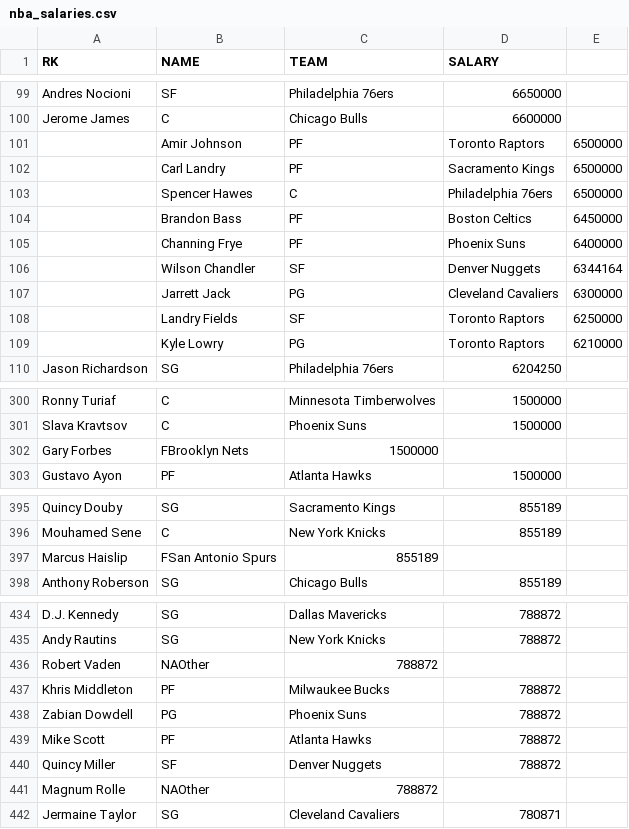
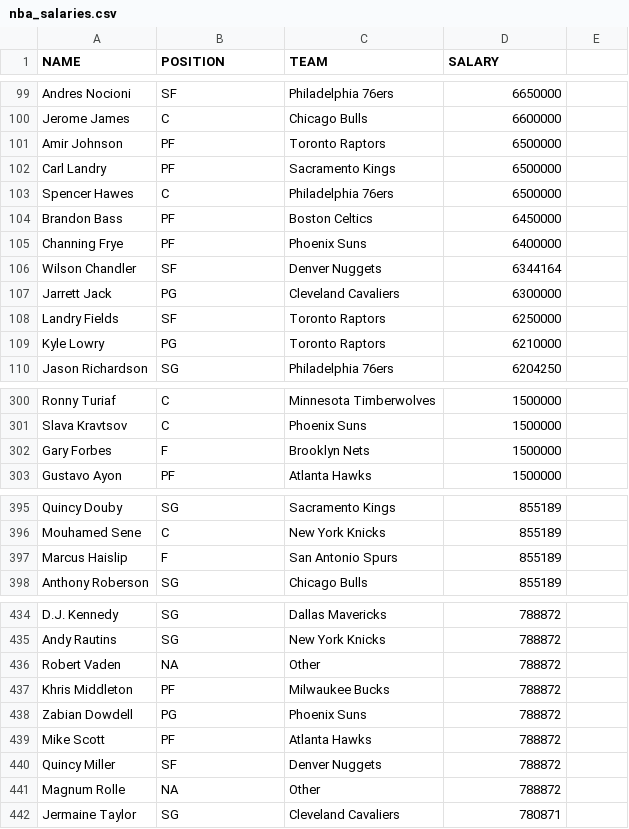
Before and after one commit to emilysimonton/nba_d3, a CSV file: nba_salaries.csv, drawn as a sheet; only a part is shown, gaps mark what is left out; the diff covers the shown part only.

```diff
--- a/nba_salaries.csv
+++ b/nba_salaries.csv
@@ -1 +1 @@
-RK,NAME,TEAM,SALARY
+NAME,POSITION,TEAM,SALARY
@@ -100,11 +100,11 @@ Andres Nocioni,SF,Philadelphia 76ers,6650000
 Jerome James,C,Chicago Bulls,6600000
-,Amir Johnson,PF,Toronto Raptors,6500000
-,Carl Landry,PF,Sacramento Kings,6500000
-,Spencer Hawes,C,Philadelphia 76ers,6500000
-,Brandon Bass,PF,Boston Celtics,6450000
-,Channing Frye,PF,Phoenix Suns,6400000
-,Wilson Chandler,SF,Denver Nuggets,6344164
-,Jarrett Jack,PG,Cleveland Cavaliers,6300000
-,Landry Fields,SF,Toronto Raptors,6250000
-,Kyle Lowry,PG,Toronto Raptors,6210000
+Amir Johnson,PF,Toronto Raptors,6500000
+Carl Landry,PF,Sacramento Kings,6500000
+Spencer Hawes,C,Philadelphia 76ers,6500000
+Brandon Bass,PF,Boston Celtics,6450000
+Channing Frye,PF,Phoenix Suns,6400000
+Wilson Chandler,SF,Denver Nuggets,6344164
+Jarrett Jack,PG,Cleveland Cavaliers,6300000
+Landry Fields,SF,Toronto Raptors,6250000
+Kyle Lowry,PG,Toronto Raptors,6210000
 Jason Richardson,SG,Philadelphia 76ers,6204250
@@ -301,3 +301,3 @@ Ronny Turiaf,C,Minnesota Timberwolves,1500000
 Slava Kravtsov,C,Phoenix Suns,1500000
-Gary Forbes, FBrooklyn Nets,1500000
+Gary Forbes,F,Brooklyn Nets,1500000
 Gustavo Ayon,PF,Atlanta Hawks,1500000
@@ -396,3 +396,3 @@ Quincy Douby,SG,Sacramento Kings,855189
 Mouhamed Sene,C,New York Knicks,855189
-Marcus Haislip, FSan Antonio Spurs,855189
+Marcus Haislip,F,San Antonio Spurs,855189
 Anthony Roberson,SG,Chicago Bulls,855189
@@ -435,3 +435,3 @@ D.J. Kennedy,SG,Dallas Mavericks,788872
 Andy Rautins,SG,New York Knicks,788872
-Robert Vaden, NAOther,788872
+Robert Vaden,NA,Other,788872
 Khris Middleton,PF,Milwaukee Bucks,788872
@@ -440,3 +440,3 @@ Mike Scott,PF,Atlanta Hawks,788872
 Quincy Miller,SF,Denver Nuggets,788872
-Magnum Rolle, NAOther,788872
+Magnum Rolle,NA,Other,788872
 Jermaine Taylor,SG,Cleveland Cavaliers,780871
```
Also changed, not shown: 20 edited cells elsewhere in this file, 13 other files.
